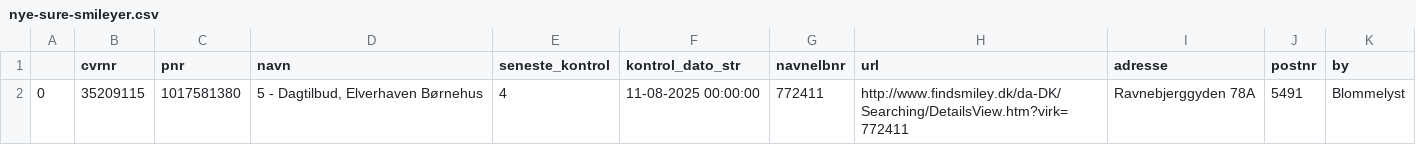
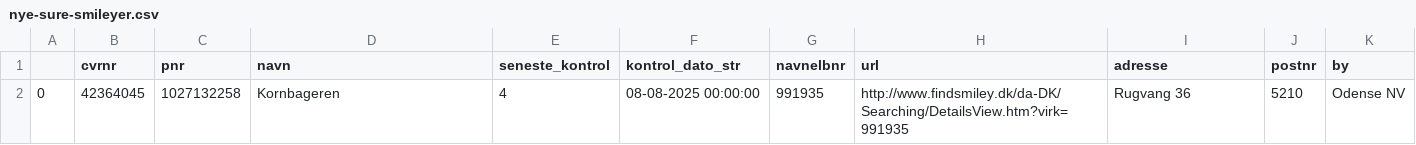
Before and after one commit to TV2-Fyn/scraping-af-foedevarestyrelsens-smileyordning, a CSV file: csv/nye-sure-smileyer.csv, drawn as a sheet.

```diff
--- a/csv/nye-sure-smileyer.csv
+++ b/csv/nye-sure-smileyer.csv
@@ -1,2 +1,2 @@
 ,cvrnr,pnr,navn,seneste_kontrol,kontrol_dato_str,navnelbnr,url,adresse,postnr,by
-0,35209115,1017581380,"5 - Dagtilbud, Elverhaven Børnehus ",4,11-08-2025 00:00:00,772411,http://www.findsmiley.dk/da-DK/Searching/DetailsView.htm?virk=772411,Ravnebjerggyden 78A  ,5491,Blommelyst
+0,42364045,1027132258,Kornbageren ,4,08-08-2025 00:00:00,991935,http://www.findsmiley.dk/da-DK/Searching/DetailsView.htm?virk=991935,Rugvang 36  ,5210,Odense NV
```
Also changed, not shown: csv/smileyer.csv.
